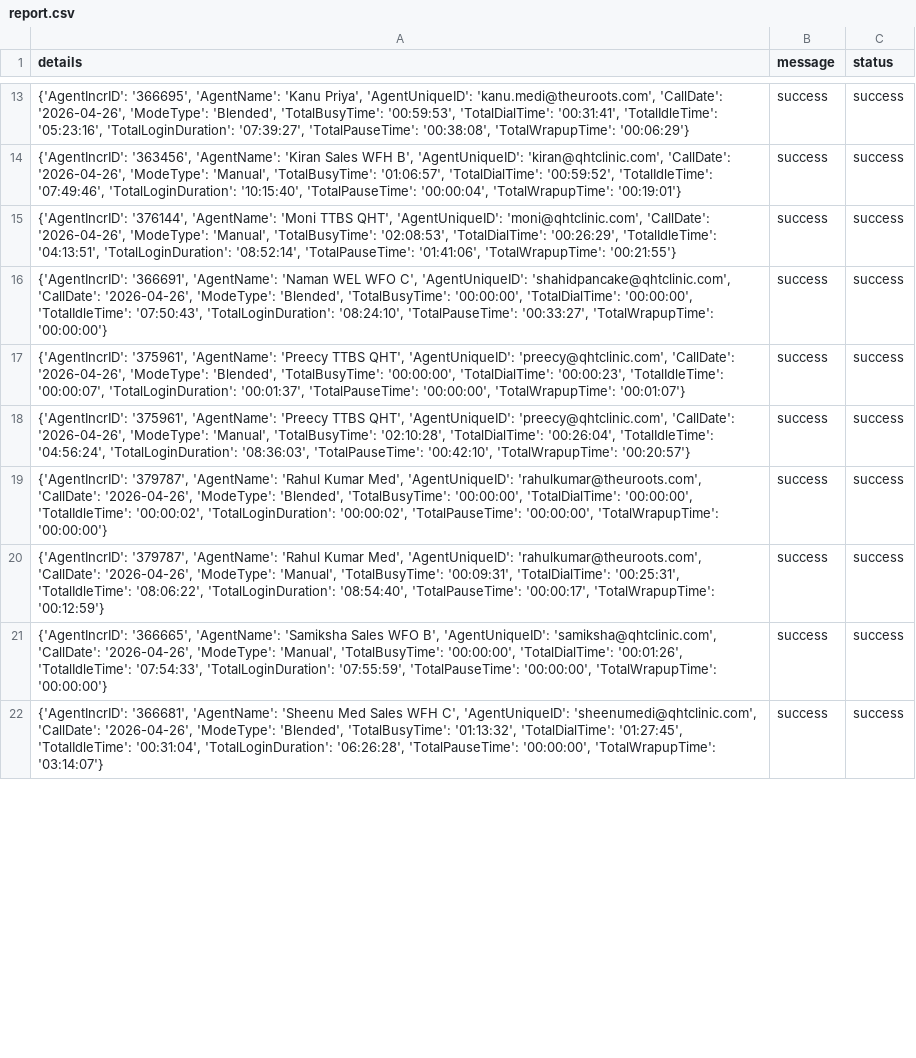
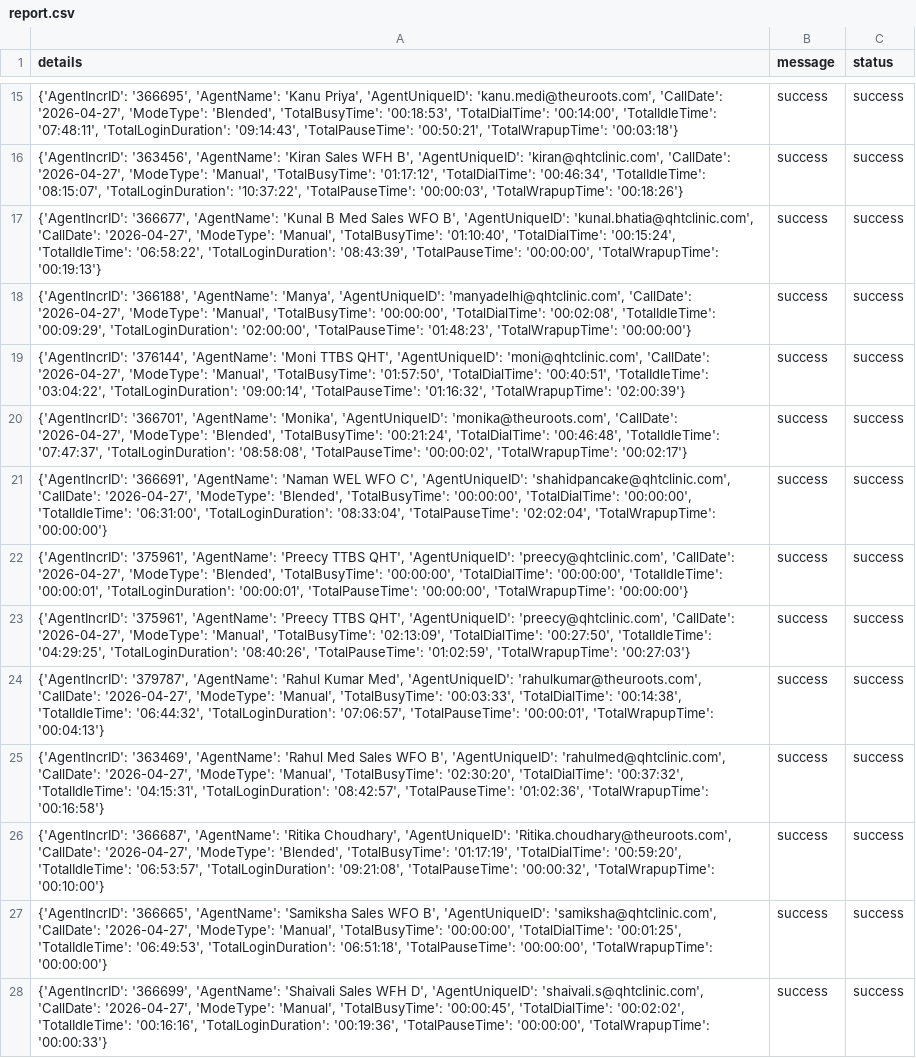
Before and after one commit to John-Cena-DEV/ozonetel_agents, a CSV file: report.csv, drawn as a sheet; only a part is shown, gaps mark what is left out; addresses are those after the commit; the diff covers the shown part only; the diff names each change by its address in the sheet, - before the commit and + after, or states it on an @@ line.

```diff
--- a/report.csv
+++ b/report.csv
-A15 (details): …'kanu.medi@theuroots.com', 'CallDate': '2026-04-26', 'ModeType': 'Blended', 'TotalBusyTime': '00:59:53', 'TotalDialTime': '00:31:41', 'TotalIdleTime': '05:23:16', 'TotalLoginDuration': '07:39:27', 'TotalPauseTime': '00:38:08', 'TotalWrapupTime': '00:06:29'}
+A15 (details): …'kanu.medi@theuroots.com', 'CallDate': '2026-04-27', 'ModeType': 'Blended', 'TotalBusyTime': '00:18:53', 'TotalDialTime': '00:14:00', 'TotalIdleTime': '07:48:11', 'TotalLoginDuration': '09:14:43', 'TotalPauseTime': '00:50:21', 'TotalWrapupTime': '00:03:18'}
-A16 (details): …'kiran@qhtclinic.com', 'CallDate': '2026-04-26', 'ModeType': 'Manual', 'TotalBusyTime': '01:06:57', 'TotalDialTime': '00:59:52', 'TotalIdleTime': '07:49:46', 'TotalLoginDuration': '10:15:40', 'TotalPauseTime': '00:00:04', 'TotalWrapupTime': '00:19:01'}
+A16 (details): …'kiran@qhtclinic.com', 'CallDate': '2026-04-27', 'ModeType': 'Manual', 'TotalBusyTime': '01:17:12', 'TotalDialTime': '00:46:34', 'TotalIdleTime': '08:15:07', 'TotalLoginDuration': '10:37:22', 'TotalPauseTime': '00:00:03', 'TotalWrapupTime': '00:18:26'}
+row 17: {'AgentIncrID': '366677', 'AgentName': 'Kunal B Med Sales WFO B', 'AgentUniqueID': 'kunal.bhatia@qhtclinic.com', 'CallDate': '2026-04-27', 'ModeType': 'Manual', 'TotalBusyTime': '01:10:40', 'TotalDialTime': '00:15:24', 'TotalIdleTime': '06:58:22', 'TotalLoginDuration': '08:43:39', 'TotalPauseTime': '00:00:00', 'TotalWrapupTime': '00:19:13'} | success | success
+row 18: {'AgentIncrID': '366188', 'AgentName': 'Manya', 'AgentUniqueID': 'manyadelhi@qhtclinic.com', 'CallDate': '2026-04-27', 'ModeType': 'Manual', 'TotalBusyTime': '00:00:00', 'TotalDialTime': '00:02:08', 'TotalIdleTime': '00:09:29', 'TotalLoginDuration': '02:00:00', 'TotalPauseTime': '01:48:23', 'TotalWrapupTime': '00:00:00'} | success | success
-A19 (details): …'moni@qhtclinic.com', 'CallDate': '2026-04-26', 'ModeType': 'Manual', 'TotalBusyTime': '02:08:53', 'TotalDialTime': '00:26:29', 'TotalIdleTime': '04:13:51', 'TotalLoginDuration': '08:52:14', 'TotalPauseTime': '01:41:06', 'TotalWrapupTime': '00:21:55'}
+A19 (details): …'moni@qhtclinic.com', 'CallDate': '2026-04-27', 'ModeType': 'Manual', 'TotalBusyTime': '01:57:50', 'TotalDialTime': '00:40:51', 'TotalIdleTime': '03:04:22', 'TotalLoginDuration': '09:00:14', 'TotalPauseTime': '01:16:32', 'TotalWrapupTime': '02:00:39'}
+row 20: {'AgentIncrID': '366701', 'AgentName': 'Monika', 'AgentUniqueID': 'monika@theuroots.com', 'CallDate': '2026-04-27', 'ModeType': 'Blended', 'TotalBusyTime': '00:21:24', 'TotalDialTime': '00:46:48', 'TotalIdleTime': '07:47:37', 'TotalLoginDuration': '08:58:08', 'TotalPauseTime': '00:00:02', 'TotalWrapupTime': '00:02:17'} | success | success
-A21 (details): …'shahidpancake@qhtclinic.com', 'CallDate': '2026-04-26', 'ModeType': 'Blended', 'TotalBusyTime': '00:00:00', 'TotalDialTime': '00:00:00', 'TotalIdleTime': '07:50:43', 'TotalLoginDuration': '08:24:10', 'TotalPauseTime': '00:33:27', 'TotalWrapupTime': '00:00:00'}
+A21 (details): …'shahidpancake@qhtclinic.com', 'CallDate': '2026-04-27', 'ModeType': 'Blended', 'TotalBusyTime': '00:00:00', 'TotalDialTime': '00:00:00', 'TotalIdleTime': '06:31:00', 'TotalLoginDuration': '08:33:04', 'TotalPauseTime': '02:02:04', 'TotalWrapupTime': '00:00:00'}
-A22 (details): …'preecy@qhtclinic.com', 'CallDate': '2026-04-26', 'ModeType': 'Blended', 'TotalBusyTime': '00:00:00', 'TotalDialTime': '00:00:23', 'TotalIdleTime': '00:00:07', 'TotalLoginDuration': '00:01:37', 'TotalPauseTime': '00:00:00', 'TotalWrapupTime': '00:01:07'}
+A22 (details): …'preecy@qhtclinic.com', 'CallDate': '2026-04-27', 'ModeType': 'Blended', 'TotalBusyTime': '00:00:00', 'TotalDialTime': '00:00:00', 'TotalIdleTime': '00:00:01', 'TotalLoginDuration': '00:00:01', 'TotalPauseTime': '00:00:00', 'TotalWrapupTime': '00:00:00'}
-A23 (details): …'preecy@qhtclinic.com', 'CallDate': '2026-04-26', 'ModeType': 'Manual', 'TotalBusyTime': '02:10:28', 'TotalDialTime': '00:26:04', 'TotalIdleTime': '04:56:24', 'TotalLoginDuration': '08:36:03', 'TotalPauseTime': '00:42:10', 'TotalWrapupTime': '00:20:57'}
+A23 (details): …'preecy@qhtclinic.com', 'CallDate': '2026-04-27', 'ModeType': 'Manual', 'TotalBusyTime': '02:13:09', 'TotalDialTime': '00:27:50', 'TotalIdleTime': '04:29:25', 'TotalLoginDuration': '08:40:26', 'TotalPauseTime': '01:02:59', 'TotalWrapupTime': '00:27:03'}
-A24 (details): …'rahulkumar@theuroots.com', 'CallDate': '2026-04-26', 'ModeType': 'Blended', 'TotalBusyTime': '00:00:00', 'TotalDialTime': '00:00:00', 'TotalIdleTime': '00:00:02', 'TotalLoginDuration': '00:00:02', 'TotalPauseTime': '00:00:00', 'TotalWrapupTime': '00:00:00'}
+A24 (details): …'rahulkumar@theuroots.com', 'CallDate': '2026-04-27', 'ModeType': 'Manual', 'TotalBusyTime': '00:03:33', 'TotalDialTime': '00:14:38', 'TotalIdleTime': '06:44:32', 'TotalLoginDuration': '07:06:57', 'TotalPauseTime': '00:00:01', 'TotalWrapupTime': '00:04:13'}
-A25 (details): {'AgentIncrID': '379787', 'AgentName': 'Rahul Kumar Med', 'AgentUniqueID': 'rahulkumar@theuroots.com', 'CallDate': '2026-04-26', 'ModeType': 'Manual', 'TotalBusyTime': '00:09:31', 'TotalDialTime': '00:25:31', 'TotalIdleTime': '08:06:22', 'TotalLoginDuration': '08:54:40', 'TotalPauseTime': '00:00:17', 'TotalWrapupTime': '00:12:59'}
+A25 (details): {'AgentIncrID': '363469', 'AgentName': 'Rahul Med Sales WFO B', 'AgentUniqueID': 'rahulmed@qhtclinic.com', 'CallDate': '2026-04-27', 'ModeType': 'Manual', 'TotalBusyTime': '02:30:20', 'TotalDialTime': '00:37:32', 'TotalIdleTime': '04:15:31', 'TotalLoginDuration': '08:42:57', 'TotalPauseTime': '01:02:36', 'TotalWrapupTime': '00:16:58'}
+row 26: {'AgentIncrID': '366687', 'AgentName': 'Ritika Choudhary', 'AgentUniqueID': 'Ritika.choudhary@theuroots.com', 'CallDate': '2026-04-27', 'ModeType': 'Blended', 'TotalBusyTime': '01:17:19', 'TotalDialTime': '00:59:20', 'TotalIdleTime': '06:53:57', 'TotalLoginDuration': '09:21:08', 'TotalPauseTime': '00:00:32', 'TotalWrapupTime': '00:10:00'} | success | success
-A27 (details): …'samiksha@qhtclinic.com', 'CallDate': '2026-04-26', 'ModeType': 'Manual', 'TotalBusyTime': '00:00:00', 'TotalDialTime': '00:01:26', 'TotalIdleTime': '07:54:33', 'TotalLoginDuration': '07:55:59', 'TotalPauseTime': '00:00:00',…
+A27 (details): …'samiksha@qhtclinic.com', 'CallDate': '2026-04-27', 'ModeType': 'Manual', 'TotalBusyTime': '00:00:00', 'TotalDialTime': '00:01:25', 'TotalIdleTime': '06:49:53', 'TotalLoginDuration': '06:51:18', 'TotalPauseTime': '00:00:00',…
-A28 (details): {'AgentIncrID': '366681', 'AgentName': 'Sheenu Med Sales WFH C', 'AgentUniqueID': 'sheenumedi@qhtclinic.com', 'CallDate': '2026-04-26', 'ModeType': 'Blended', 'TotalBusyTime': '01:13:32', 'TotalDialTime': '01:27:45', 'TotalIdleTime': '00:31:04', 'TotalLoginDuration': '06:26:28', 'TotalPauseTime': '00:00:00', 'TotalWrapupTime': '03:14:07'}
+A28 (details): {'AgentIncrID': '366699', 'AgentName': 'Shaivali Sales WFH D', 'AgentUniqueID': 'shaivali.s@qhtclinic.com', 'CallDate': '2026-04-27', 'ModeType': 'Manual', 'TotalBusyTime': '00:00:45', 'TotalDialTime': '00:02:02', 'TotalIdleTime': '00:16:16', 'TotalLoginDuration': '00:19:36', 'TotalPauseTime': '00:00:00', 'TotalWrapupTime': '00:00:33'}
```
Also changed, not shown: 3 added rows and 18 edited cells elsewhere in this file.
